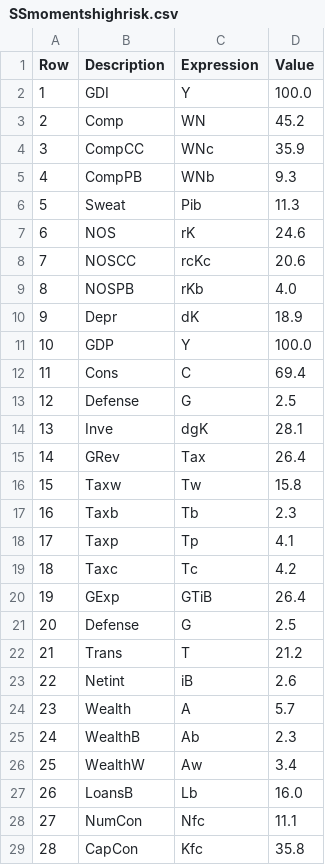
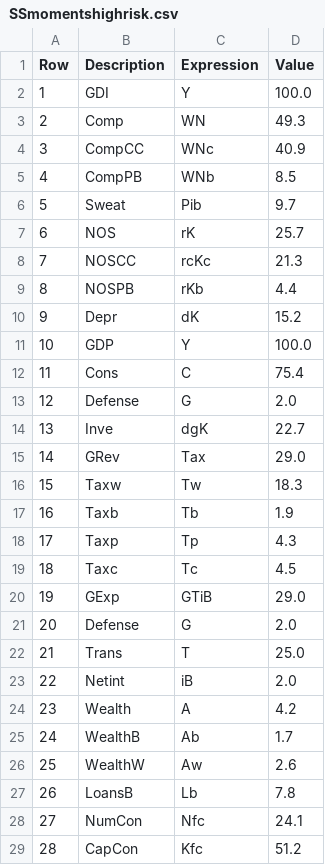
Before and after one commit to apb-umn/BEM, a CSV file: SSmomentshighrisk.csv, drawn as a sheet.

```diff
--- a/SSmomentshighrisk.csv
+++ b/SSmomentshighrisk.csv
@@ -2,28 +2,28 @@ Row,Description,Expression,Value
 1,GDI,Y,100.0
-2,Comp,WN,45.2
-3,CompCC,WNc,35.9
-4,CompPB,WNb,9.3
-5,Sweat,Pib,11.3
-6,NOS,rK,24.6
-7,NOSCC,rcKc,20.6
-8,NOSPB,rKb,4.0
-9,Depr,dK,18.9
+2,Comp,WN,49.3
+3,CompCC,WNc,40.9
+4,CompPB,WNb,8.5
+5,Sweat,Pib,9.7
+6,NOS,rK,25.7
+7,NOSCC,rcKc,21.3
+8,NOSPB,rKb,4.4
+9,Depr,dK,15.2
 10,GDP,Y,100.0
-11,Cons,C,69.4
-12,Defense,G,2.5
-13,Inve,dgK,28.1
-14,GRev,Tax,26.4
-15,Taxw,Tw,15.8
-16,Taxb,Tb,2.3
-17,Taxp,Tp,4.1
-18,Taxc,Tc,4.2
-19,GExp,GTiB,26.4
-20,Defense,G,2.5
-21,Trans,T,21.2
-22,Netint,iB,2.6
-23,Wealth,A,5.7
-24,WealthB,Ab,2.3
-25,WealthW,Aw,3.4
-26,LoansB,Lb,16.0
-27,NumCon,Nfc,11.1
-28,CapCon,Kfc,35.8
+11,Cons,C,75.4
+12,Defense,G,2.0
+13,Inve,dgK,22.7
+14,GRev,Tax,29.0
+15,Taxw,Tw,18.3
+16,Taxb,Tb,1.9
+17,Taxp,Tp,4.3
+18,Taxc,Tc,4.5
+19,GExp,GTiB,29.0
+20,Defense,G,2.0
+21,Trans,T,25.0
+22,Netint,iB,2.0
+23,Wealth,A,4.2
+24,WealthB,Ab,1.7
+25,WealthW,Aw,2.6
+26,LoansB,Lb,7.8
+27,NumCon,Nfc,24.1
+28,CapCon,Kfc,51.2
```
Also changed, not shown: Parametershighrisk.csv, moments_comparison_elasticity.csv, 7 other files.
